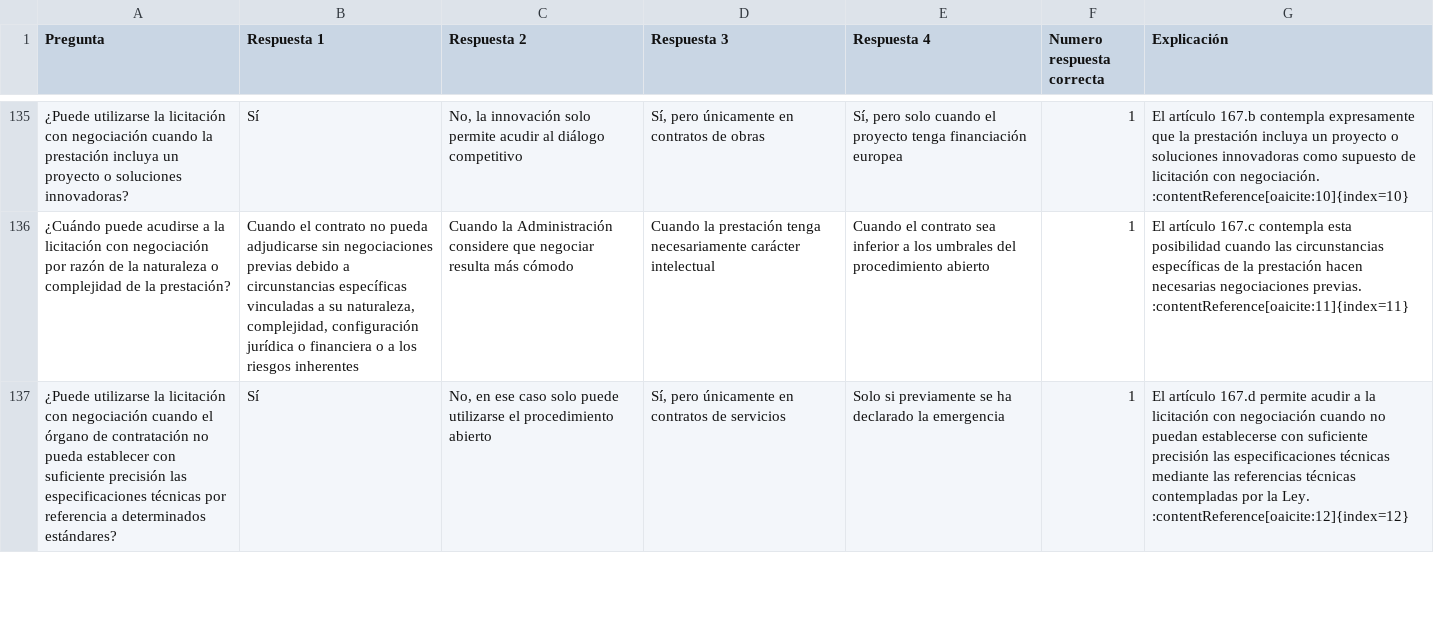
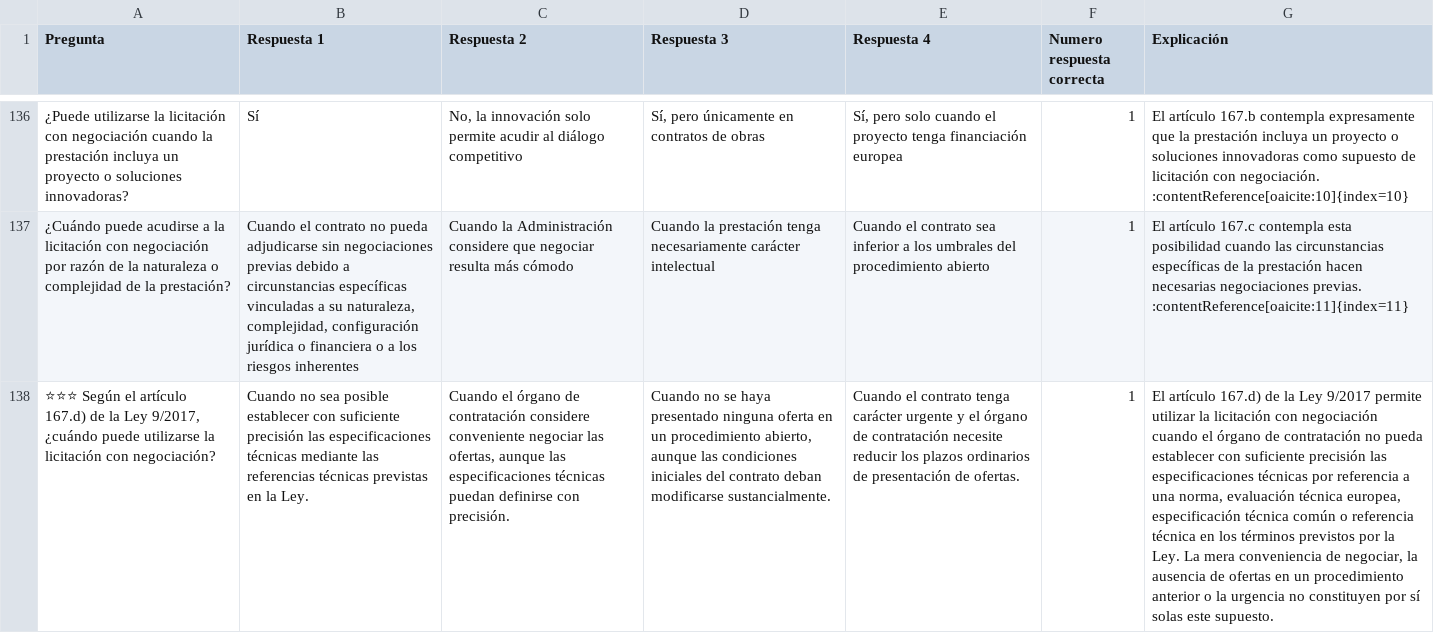
Before and after one commit to DGMonkeyKing/DGMonkeyKing.github.io, a CSV file: quiz-app/preguntas/tema_20_csp/csp_parte6_adjudicacion_contratos.csv, drawn as a sheet; only a part is shown, gaps mark what is left out; removed rows and columns are numbered as before the commit, all else as after; the diff covers the shown part only; the diff names each change by its address in the sheet, - before the commit and + after, or states it on an @@ line.

Commit message:
mejoora de preguntas

```diff
--- a/quiz-app/preguntas/tema_20_csp/csp_parte6_adjudicacion_contratos.csv
+++ b/quiz-app/preguntas/tema_20_csp/csp_parte6_adjudicacion_contratos.csv
-row 137: ¿Puede utilizarse la licitación con negociación cuando el órgano de contratación no pueda establecer con suficiente precisión las especificaciones técnicas por referencia a determinados estándares? | Sí | No, en ese caso solo puede utilizarse el procedimiento abierto | Sí, pero únicamente en contratos de servicios | Solo si previamente se ha declarado la emergencia | 1 | El artículo 167.d permite acudir a la licitación con negociación cuando no puedan establecerse con suficiente precisión las especificaciones técnicas mediante las referencias técnicas contempladas por la Ley. :contentReference[oaicite:12]{index=12}
+row 138: ⭐⭐⭐ Según el artículo 167.d) de la Ley 9/2017, ¿cuándo puede utilizarse la licitación con negociación? | Cuando no sea posible establecer con suficiente precisión las especificaciones técnicas mediante las referencias técnicas previstas en la Ley. | Cuando el órgano de contratación considere conveniente negociar las ofertas, aunque las especificaciones técnicas puedan definirse con precisión. | Cuando no se haya presentado ninguna oferta en un procedimiento abierto, aunque las condiciones iniciales del contrato deban modificarse sustancialmente. | Cuando el contrato tenga carácter urgente y el órgano de contratación necesite reducir los plazos ordinarios de presentación de ofertas. | 1 | El artículo 167.d) de la Ley 9/2017 permite utilizar la licitación con negociación cuando el órgano de contratación no pueda establecer con suficiente precisión las especificaciones técnicas por referencia a una norma, evaluación técnica europea, especificación técnica común o referencia técnica en los términos previstos por la Ley. La mera conveniencia de negociar, la ausencia de ofertas en un procedimiento anterior o la urgencia no constituyen por sí solas este supuesto.
```
Also changed, not shown: 3 added rows and 12 edited cells elsewhere in this file, quiz-app/preguntas/tema_11_rd364/rd364_parte4_carrera_promocion_interna.csv, quiz-app/preguntas/tema_13_losu_i/losu_parte5_universidad_sociedad_cultura.csv, 49 other files.
